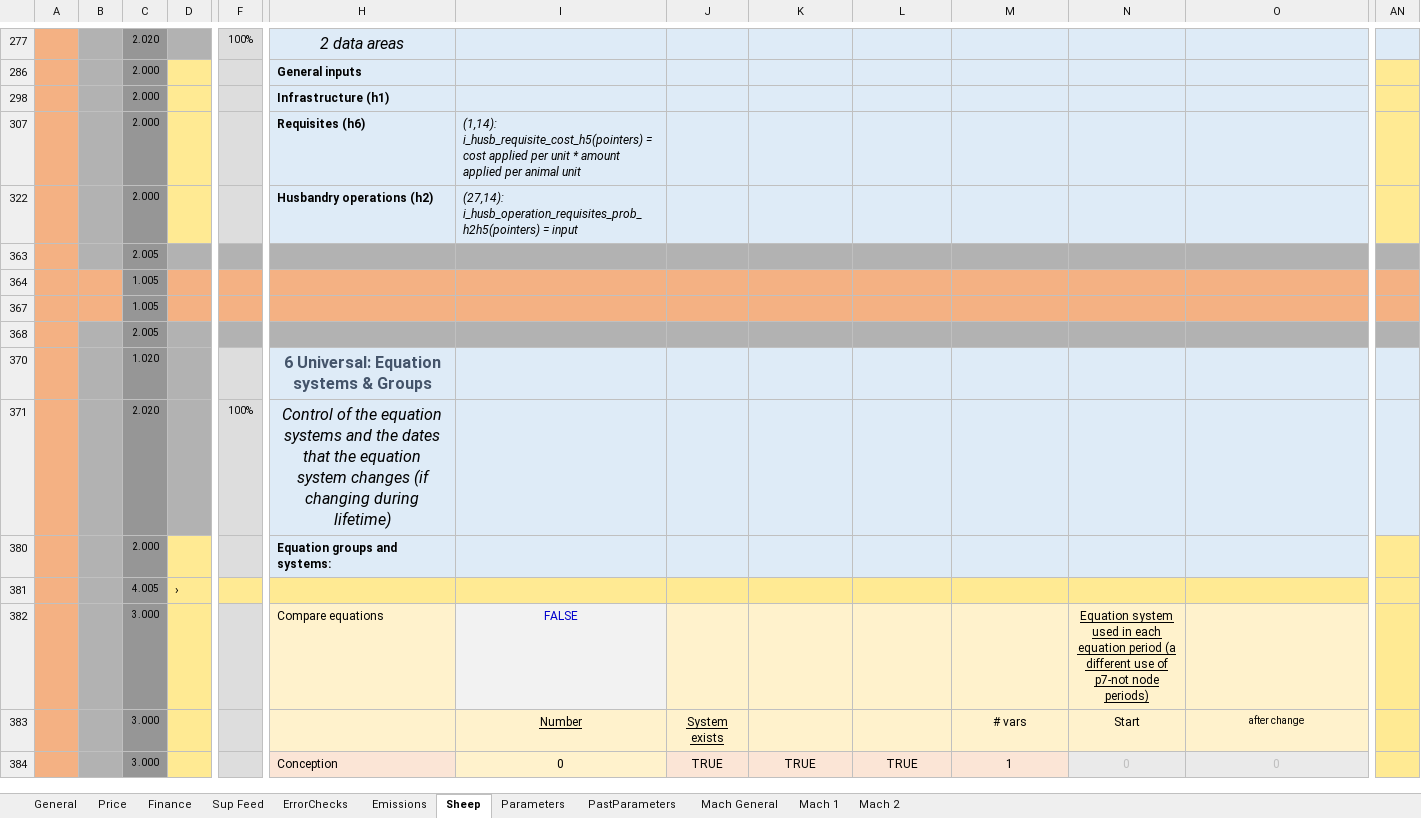
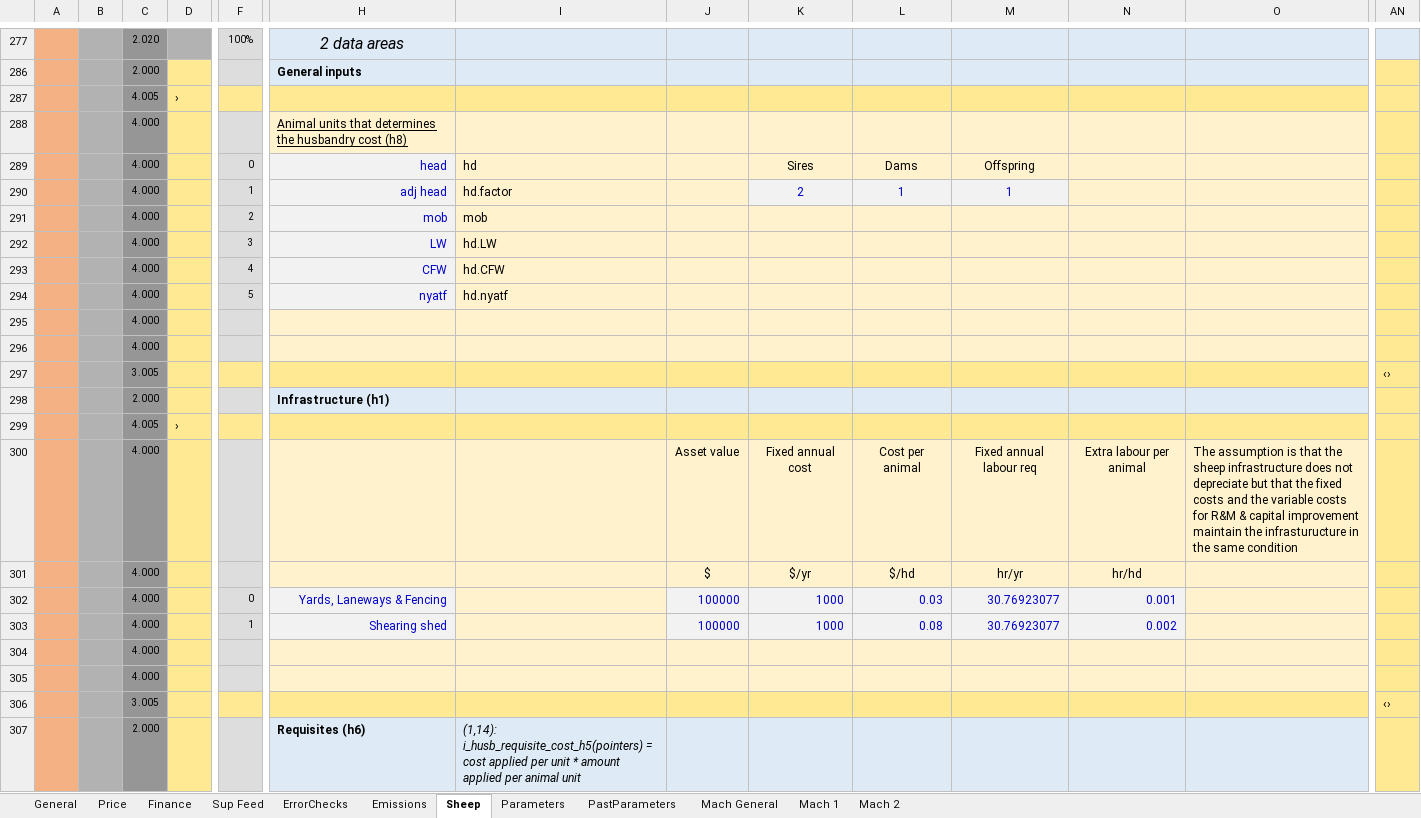
Before and after one commit to youngmr290/Australian-Farm-Optimisation-Model, an Excel workbook: ExcelInputs/Universal.xlsx, sheet Sheep, drawn as a sheet; only a part is shown, gaps mark what is left out; the shorter side is filled out with more unchanged rows; values as stored, in another font and other column widths than the file's, no borders; charts and pictures and conditional formats not drawn; rows hold the shown columns only; the diff covers the shown part only; the diff names each change by its address in the sheet, - before the commit and + after, or states it on an @@ line.

Commit message:
Added labour requirements for stock infrastructure R&M and reduced the cash cost. Increased Profit by $5000 (not pushed) and this should reduce when the labour requirement is linked up.

```diff
--- a/ExcelInputs/Universal.xlsx (sheet Sheep)
+++ b/ExcelInputs/Universal.xlsx (sheet Sheep)
+row 287:  |  | 4.005 | ›
@@ row 288 unhidden:  |  | 4.000 |  |  | Animal units that determines the husbandry cost (h8) @@
@@ row 289 unhidden:  |  | 4.000 |  | 0 | head | hd |  | Sires | Dams | Offspring @@
@@ row 290 unhidden:  |  | 4.000 |  | 1 | adj head | hd.factor |  | 2 | 1 | 1 @@
@@ row 291 unhidden:  |  | 4.000 |  | 2 | mob | mob @@
@@ row 292 unhidden:  |  | 4.000 |  | 3 | LW | hd.LW @@
@@ row 293 unhidden:  |  | 4.000 |  | 4 | CFW | hd.CFW @@
@@ row 294 unhidden:  |  | 4.000 |  | 5 | nyatf | hd.nyatf @@
@@ row 295 unhidden:  |  | 4.000 @@
@@ row 296 unhidden:  |  | 4.000 @@
+row 297:  |  | 3.005 |  |  |  |  |  |  |  |  |  |  | ‹›
+row 299:  |  | 4.005 | ›
+row 300:  |  | 4.000 |  |  |  |  | Asset value | Fixed annual cost | Cost per animal | Fixed annual labour req | Extra labour per animal | The assumption is that the sheep infrastructure does not depreciate but that the fixed costs and the variable costs for R&M & capital improvement maintain the infrasturucture in the same condition
+row 301:  |  | 4.000 |  |  |  |  | $ | $/yr | $/hd | hr/yr | hr/hd
+row 302:  |  | 4.000 |  | 0 | Yards, Laneways & Fencing |  | 100000 | 1000 | 0.03 | 30.76923077 | 0.001
+row 303:  |  | 4.000 |  | 1 | Shearing shed |  | 100000 | 1000 | 0.08 | 30.76923077 | 0.002
@@ row 304 unhidden:  |  | 4.000 @@
@@ row 305 unhidden:  |  | 4.000 @@
+row 306:  |  | 3.005 |  |  |  |  |  |  |  |  |  |  | ‹›
```
Also changed, not shown: 7 added rows, 47 hidden or unhidden rows and 2 edited cells elsewhere in this sheet, sheet Parameters, formulas that keep their value, hidden cells.
